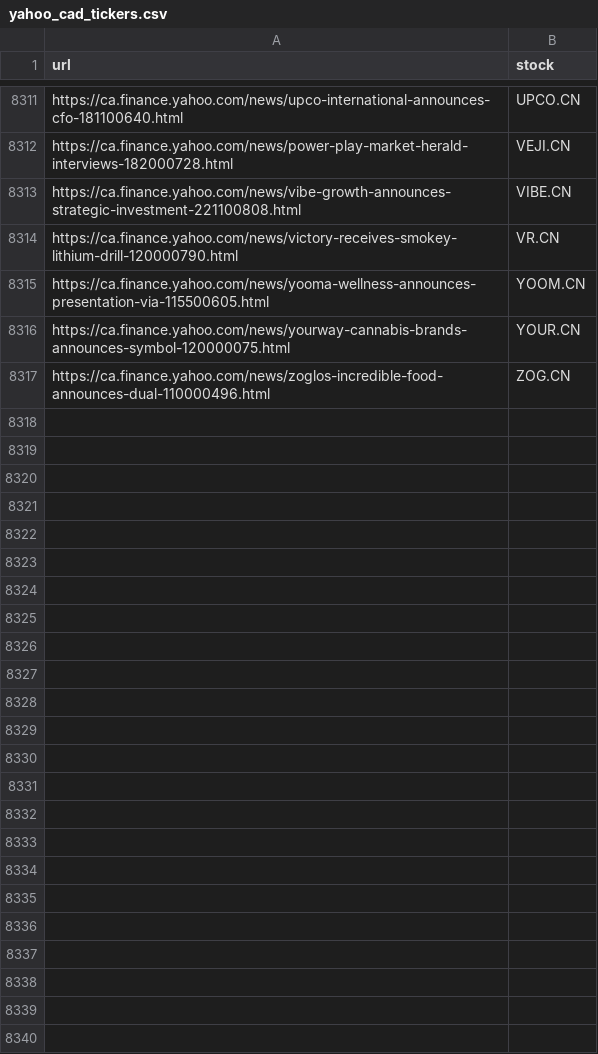
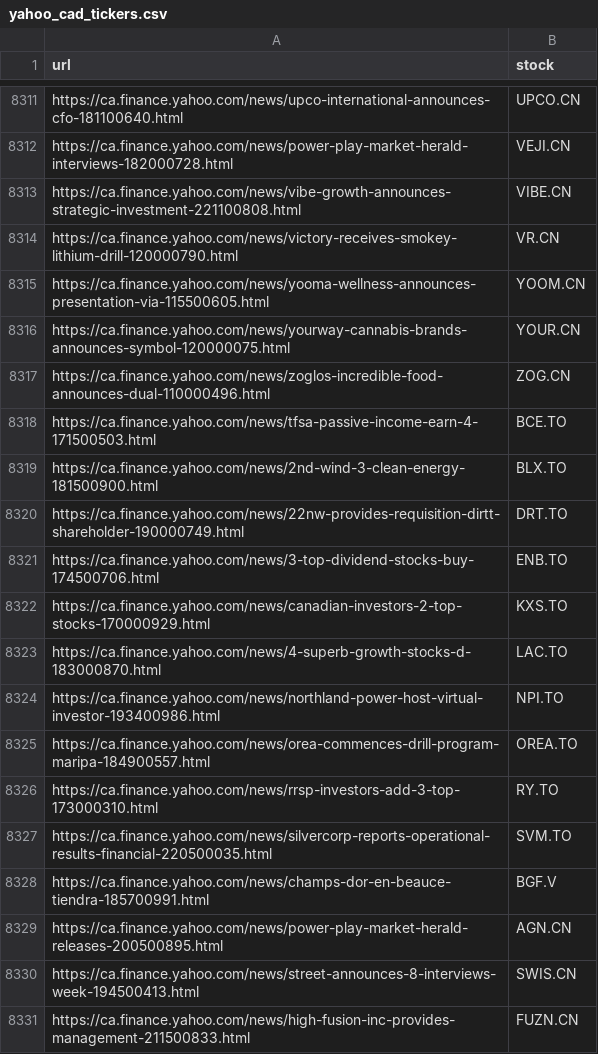
Before and after one commit to dli-invest/fin_news_nlp, a CSV file: data/yahoo_cad_tickers.csv, drawn as a sheet; only a part is shown, gaps mark what is left out; the diff names each change by its address in the sheet, - before the commit and + after, or states it on an @@ line.

```diff
--- a/data/yahoo_cad_tickers.csv
+++ b/data/yahoo_cad_tickers.csv
+row 8318: https://ca.finance.yahoo.com/news/tfsa-passive-income-earn-4-171500503.html | BCE.TO
+row 8319: https://ca.finance.yahoo.com/news/2nd-wind-3-clean-energy-181500900.html | BLX.TO
+row 8320: https://ca.finance.yahoo.com/news/22nw-provides-requisition-dirtt-shareholder-190000749.html | DRT.TO
+row 8321: https://ca.finance.yahoo.com/news/3-top-dividend-stocks-buy-174500706.html | ENB.TO
+row 8322: https://ca.finance.yahoo.com/news/canadian-investors-2-top-stocks-170000929.html | KXS.TO
+row 8323: https://ca.finance.yahoo.com/news/4-superb-growth-stocks-d-183000870.html | LAC.TO
+row 8324: https://ca.finance.yahoo.com/news/northland-power-host-virtual-investor-193400986.html | NPI.TO
+row 8325: https://ca.finance.yahoo.com/news/orea-commences-drill-program-maripa-184900557.html | OREA.TO
+row 8326: https://ca.finance.yahoo.com/news/rrsp-investors-add-3-top-173000310.html | RY.TO
+row 8327: https://ca.finance.yahoo.com/news/silvercorp-reports-operational-results-financial-220500035.html | SVM.TO
+row 8328: https://ca.finance.yahoo.com/news/champs-dor-en-beauce-tiendra-185700991.html | BGF.V
+row 8329: https://ca.finance.yahoo.com/news/power-play-market-herald-releases-200500895.html | AGN.CN
+row 8330: https://ca.finance.yahoo.com/news/street-announces-8-interviews-week-194500413.html | SWIS.CN
+row 8331: https://ca.finance.yahoo.com/news/high-fusion-inc-provides-management-211500833.html | FUZN.CN
```
